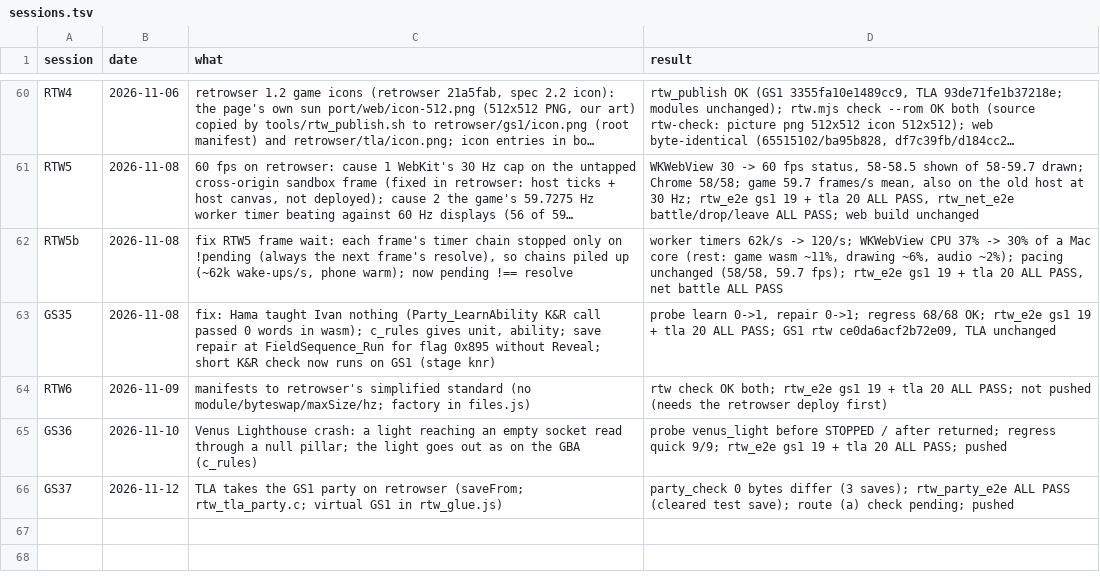
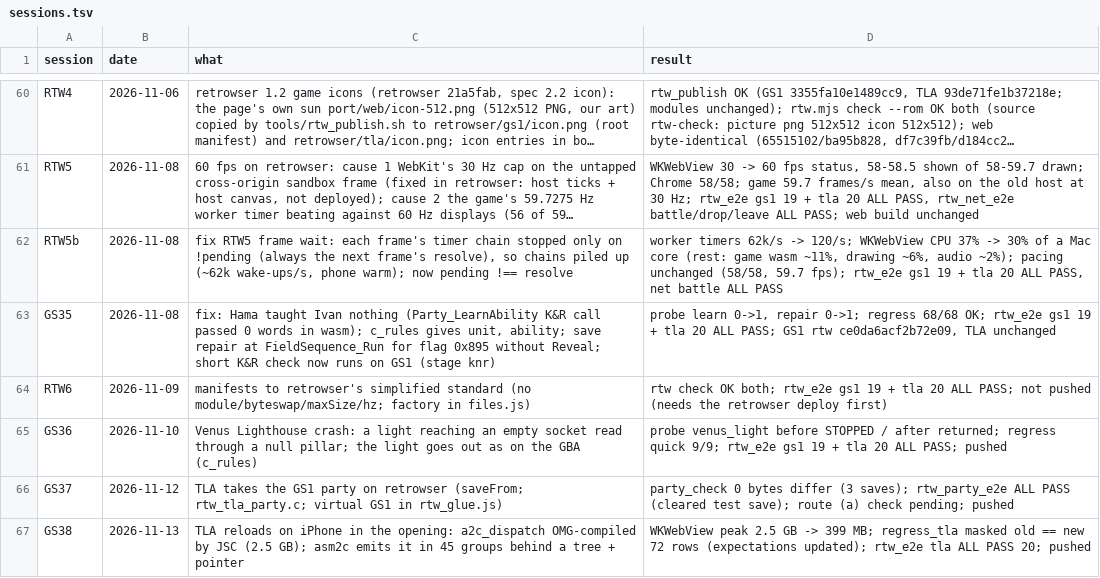
Before and after one commit to Sorikairox/golden-sun, a TSV file: docs/progress/sessions.tsv, drawn as a sheet; only a part is shown, gaps mark what is left out; long unchanged cells end in …; the diff names each change by its address in the sheet, - before the commit and + after, or states it on an @@ line.

```diff
--- a/docs/progress/sessions.tsv
+++ b/docs/progress/sessions.tsv
+row 67: GS38 | 2026-11-13 | TLA reloads on iPhone in the opening: a2c_dispatch OMG-compiled by JSC (2.5 GB); asm2c emits it in 45 groups behind a tree + pointer | WKWebView peak 2.5 GB -> 399 MB; regress_tla masked old == new 72 rows (expectations updated); rtw_e2e tla ALL PASS 20; pushed
```
Also changed, not shown: 9 other files.
